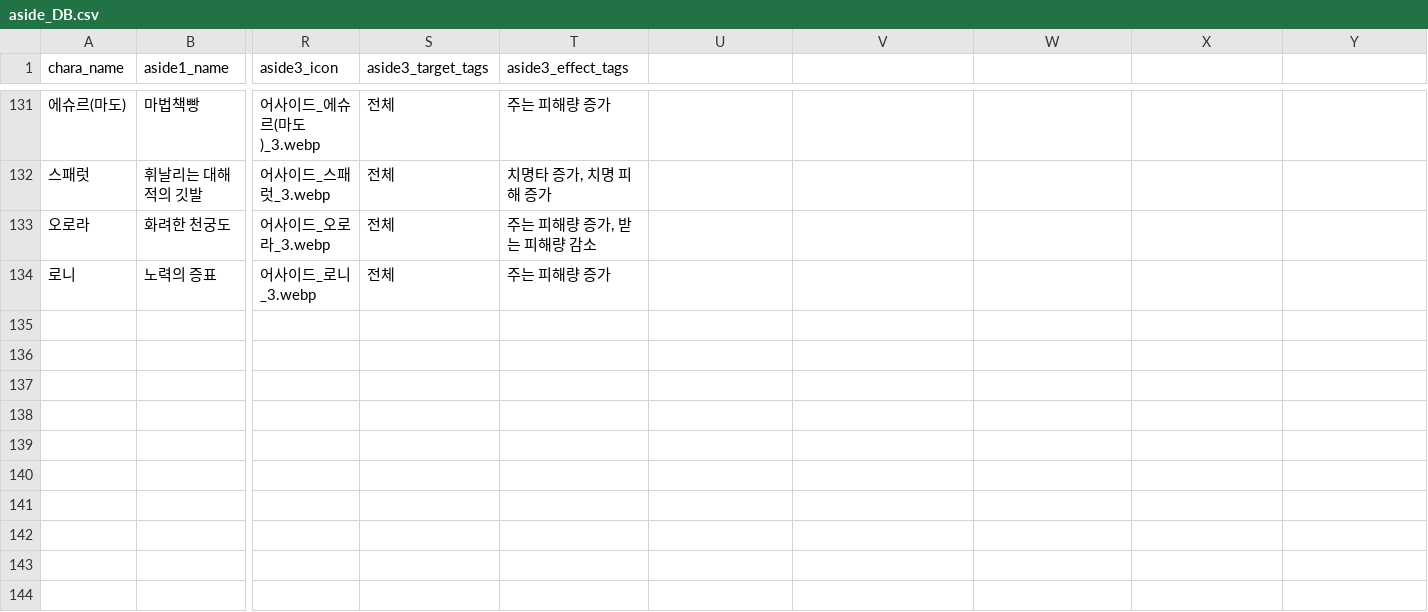
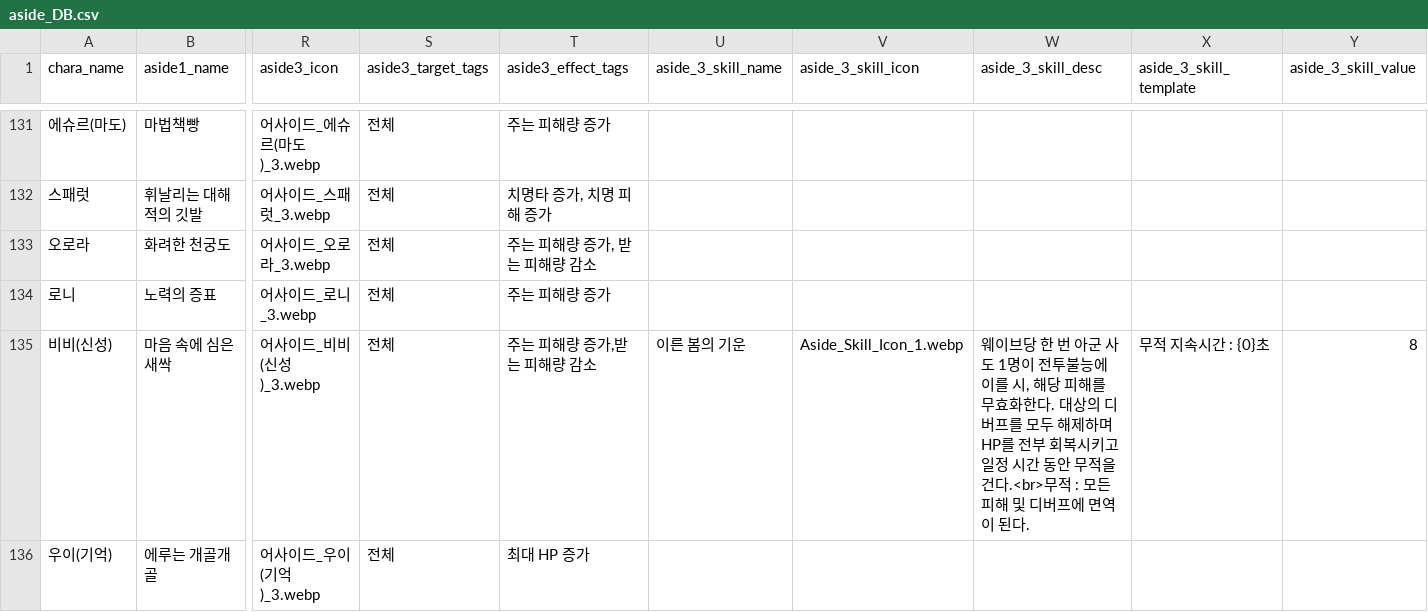
Before and after one commit to mediate1082/Trickal-Revive-Skill-Guide-Beta-0.8, a CSV file: data/aside_DB.csv, drawn as a sheet; only a part is shown, gaps mark what is left out; rows hold the shown columns only; the diff names each change by its address in the sheet, - before the commit and + after, or states it on an @@ line.

```diff
--- a/data/aside_DB.csv
+++ b/data/aside_DB.csv
-U1: (empty)
+U1: aside_3_skill_name
-V1: (empty)
+V1: aside_3_skill_icon
-W1: (empty)
+W1: aside_3_skill_desc
-X1: (empty)
+X1: aside_3_skill_template
-Y1: (empty)
+Y1: aside_3_skill_value
+row 135: 비비(신성) | 마음 속에 심은 새싹 | 어사이드_비비(신성)_3.webp | 전체 | 주는 피해량 증가,받는 피해량 감소 | 이른 봄의 기운 | Aside_Skill_Icon_1.webp | 웨이브당 한 번 아군 사도 1명이 전투불능에 이를 시, 해당 피해를 무효화한다. 대상의 디버프를 모두 해제하며 HP를 전부 회복시키고 일정 시간 동안 무적을 건다.<br>무적 : 모든 피해 및 디버프에 면역이 된다. | 무적 지속시간 : {0}초 | 8
+row 136: 우이(기억) | 에루는 개골개골 | 어사이드_우이(기억)_3.webp | 전체 | 최대 HP 증가
```
Also changed, not shown: data/DB.csv, data/Recommend_Chara.csv, 32 other files.
